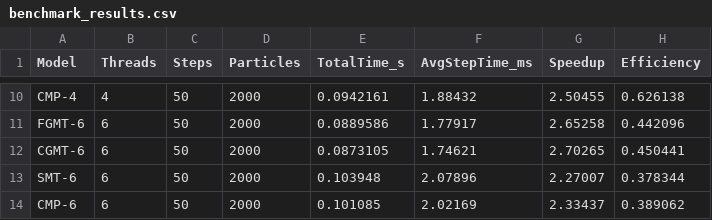
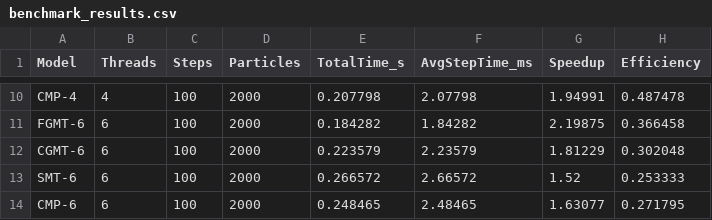
Before and after one commit to seballoll/schen_a2_2026_s1, a CSV file: Proyecto Individual/build/benchmark_results.csv, drawn as a sheet; only a part is shown, gaps mark what is left out; the diff covers the shown part only; the diff names each change by its address in the sheet, - before the commit and + after, or states it on an @@ line.

```diff
--- a/Proyecto Individual/build/benchmark_results.csv
+++ b/Proyecto Individual/build/benchmark_results.csv
-C10:C14 (Steps): 50
+C10:C14 (Steps): 100
-E10 (TotalTime_s): 0.0942161
+E10 (TotalTime_s): 0.207798
-F10 (AvgStepTime_ms): 1.88432
+F10 (AvgStepTime_ms): 2.07798
-G10 (Speedup): 2.50455
+G10 (Speedup): 1.94991
-H10 (Efficiency): 0.626138
+H10 (Efficiency): 0.487478
-E11 (TotalTime_s): 0.0889586
+E11 (TotalTime_s): 0.184282
-F11 (AvgStepTime_ms): 1.77917
+F11 (AvgStepTime_ms): 1.84282
-G11 (Speedup): 2.65258
+G11 (Speedup): 2.19875
-H11 (Efficiency): 0.442096
+H11 (Efficiency): 0.366458
-E12 (TotalTime_s): 0.0873105
+E12 (TotalTime_s): 0.223579
-F12 (AvgStepTime_ms): 1.74621
+F12 (AvgStepTime_ms): 2.23579
-G12 (Speedup): 2.70265
+G12 (Speedup): 1.81229
-H12 (Efficiency): 0.450441
+H12 (Efficiency): 0.302048
-E13 (TotalTime_s): 0.103948
+E13 (TotalTime_s): 0.266572
-F13 (AvgStepTime_ms): 2.07896
+F13 (AvgStepTime_ms): 2.66572
-G13 (Speedup): 2.27007
+G13 (Speedup): 1.52
-H13 (Efficiency): 0.378344
+H13 (Efficiency): 0.253333
-E14 (TotalTime_s): 0.101085
+E14 (TotalTime_s): 0.248465
-F14 (AvgStepTime_ms): 2.02169
+F14 (AvgStepTime_ms): 2.48465
-G14 (Speedup): 2.33437
+G14 (Speedup): 1.63077
-H14 (Efficiency): 0.389062
+H14 (Efficiency): 0.271795
```
Also changed, not shown: 38 edited cells elsewhere in this file, 6 other files.
